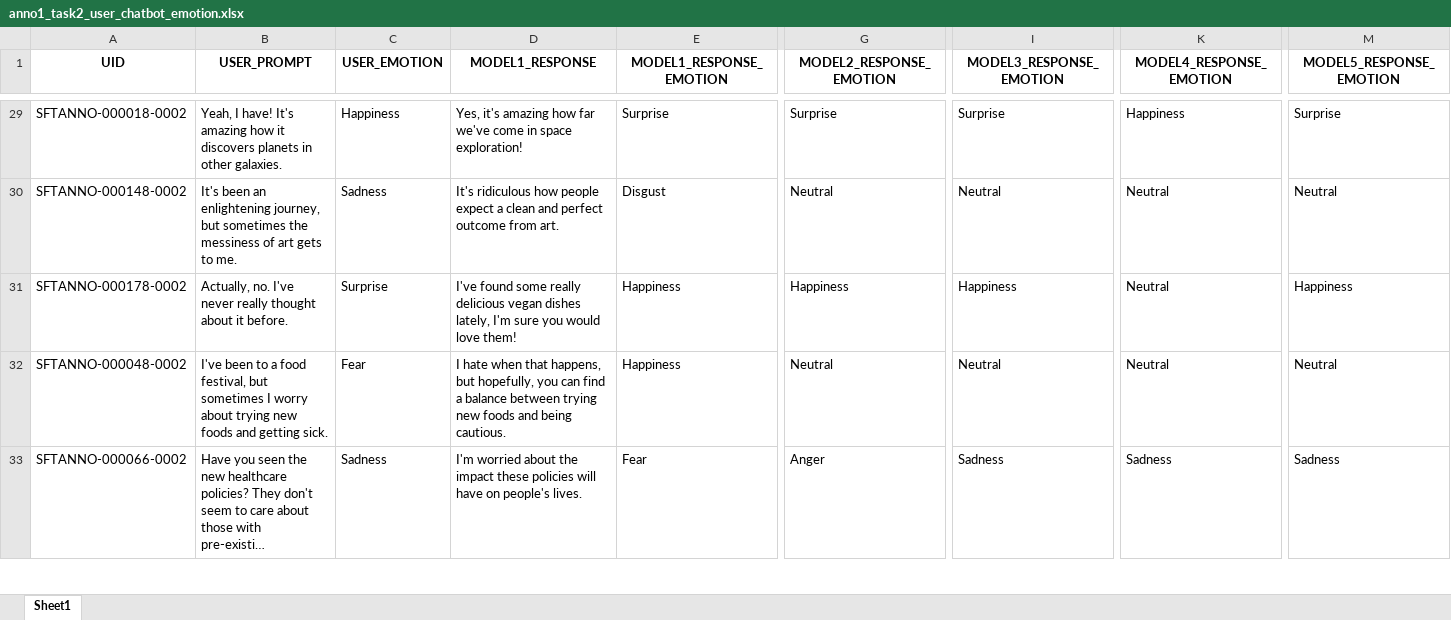
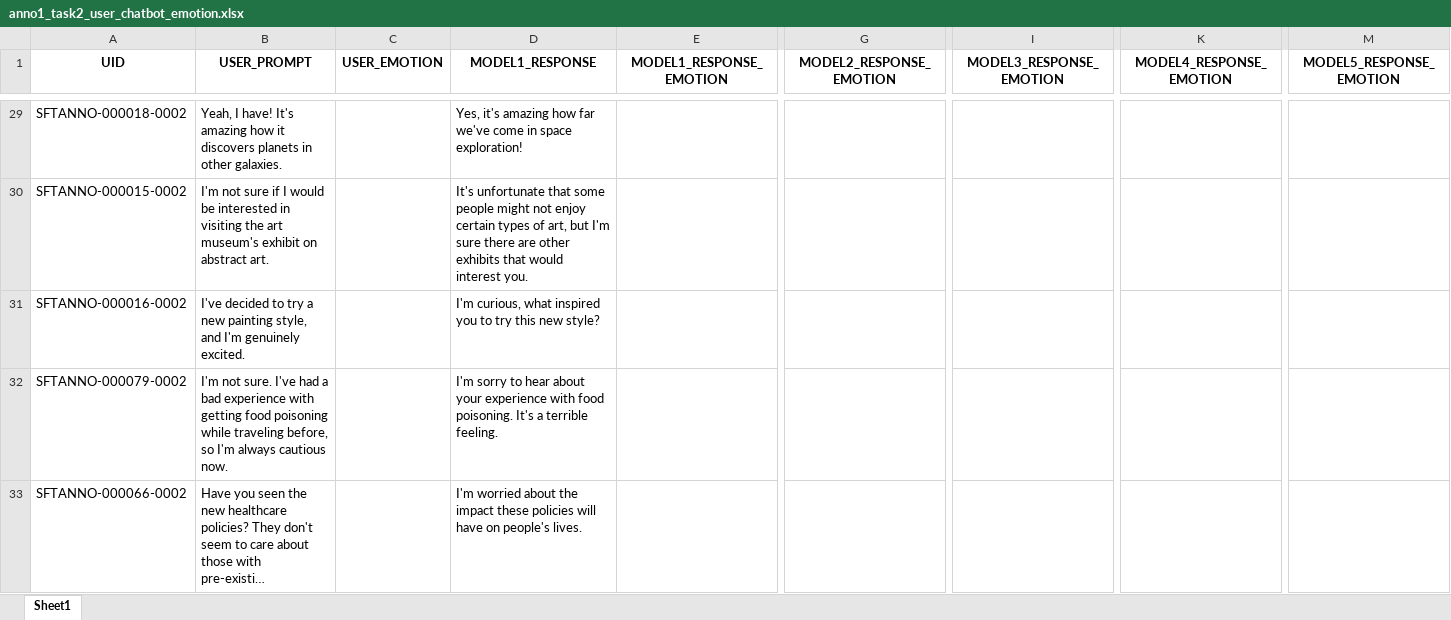
Before and after one commit to Mario-RC/aif-emotional-model, an Excel workbook: phase2-sft-alignment/sft-model/sft-eval/human-eval/results/anno1/anno1_task2_user_chatbot_emotion.xlsx, sheet Sheet1, drawn as a sheet; only a part is shown, gaps mark what is left out; long unchanged cells end in …; values as stored, in another font and other column widths than the file's, no borders; removed rows and columns are numbered as before the commit, all else as after; rows hold the shown columns only; the diff covers the shown part only; the diff names each change by its address in the sheet, - before the commit and + after, or states it on an @@ line.

```diff
--- a/phase2-sft-alignment/sft-model/sft-eval/human-eval/results/anno1/anno1_task2_user_chatbot_emotion.xlsx (sheet Sheet1)
+++ b/phase2-sft-alignment/sft-model/sft-eval/human-eval/results/anno1/anno1_task2_user_chatbot_emotion.xlsx (sheet Sheet1)
-C29 (USER_EMOTION): Happiness
+C29 (USER_EMOTION): (empty)
-E29 (MODEL1_RESPONSE_EMOTION): Surprise
+E29 (MODEL1_RESPONSE_EMOTION): (empty)
-G29 (MODEL2_RESPONSE_EMOTION): Surprise
+G29 (MODEL2_RESPONSE_EMOTION): (empty)
-I29 (MODEL3_RESPONSE_EMOTION): Surprise
+I29 (MODEL3_RESPONSE_EMOTION): (empty)
-K29 (MODEL4_RESPONSE_EMOTION): Happiness
+K29 (MODEL4_RESPONSE_EMOTION): (empty)
-M29 (MODEL5_RESPONSE_EMOTION): Surprise
+M29 (MODEL5_RESPONSE_EMOTION): (empty)
-row 30: SFTANNO-000148-0002 | It's been an enlightening journey, but sometimes the messiness of art gets to me. | Sadness | It's ridiculous how people expect a clean and perfect outcome from art. | Disgust | Neutral | Neutral | Neutral | Neutral
-row 31: SFTANNO-000178-0002 | Actually, no. I've never really thought about it before. | Surprise | I've found some really delicious vegan dishes lately, I'm sure you would love them! | Happiness | Happiness | Happiness | Neutral | Happiness
-row 32: SFTANNO-000048-0002 | I've been to a food festival, but sometimes I worry about trying new foods and getting sick. | Fear | I hate when that happens, but hopefully, you can find a balance between trying new foods and being cautious. | Happiness | Neutral | Neutral | Neutral | Neutral
+row 30: SFTANNO-000015-0002 | I'm not sure if I would be interested in visiting the art museum's exhibit on abstract art. |  | It's unfortunate that some people might not enjoy certain types of art, but I'm sure there are other exhibits that would interest you.
+row 31: SFTANNO-000016-0002 | I've decided to try a new painting style, and I'm genuinely excited. |  | I'm curious, what inspired you to try this new style?
+row 32: SFTANNO-000079-0002 | I'm not sure. I've had a bad experience with getting food poisoning while traveling before, so I'm always cautious now. |  | I'm sorry to hear about your experience with food poisoning. It's a terrible feeling.
-C33 (USER_EMOTION): Sadness
+C33 (USER_EMOTION): (empty)
-E33 (MODEL1_RESPONSE_EMOTION): Fear
+E33 (MODEL1_RESPONSE_EMOTION): (empty)
-G33 (MODEL2_RESPONSE_EMOTION): Anger
+G33 (MODEL2_RESPONSE_EMOTION): (empty)
-I33 (MODEL3_RESPONSE_EMOTION): Sadness
+I33 (MODEL3_RESPONSE_EMOTION): (empty)
-K33 (MODEL4_RESPONSE_EMOTION): Sadness
+K33 (MODEL4_RESPONSE_EMOTION): (empty)
-M33 (MODEL5_RESPONSE_EMOTION): Sadness
+M33 (MODEL5_RESPONSE_EMOTION): (empty)
```
Also changed, not shown: 35 added rows, 35 removed rows and 30 edited cells elsewhere in this sheet, phase2-sft-alignment/sft-model/sft-eval/human-eval/results/anno1/anno1_task4_overall_dial.xlsx, phase2-sft-alignment/sft-model/sft-eval/human-eval/results/anno3/anno3_task1_empathetic_engagement.xlsx, 17 other files.
